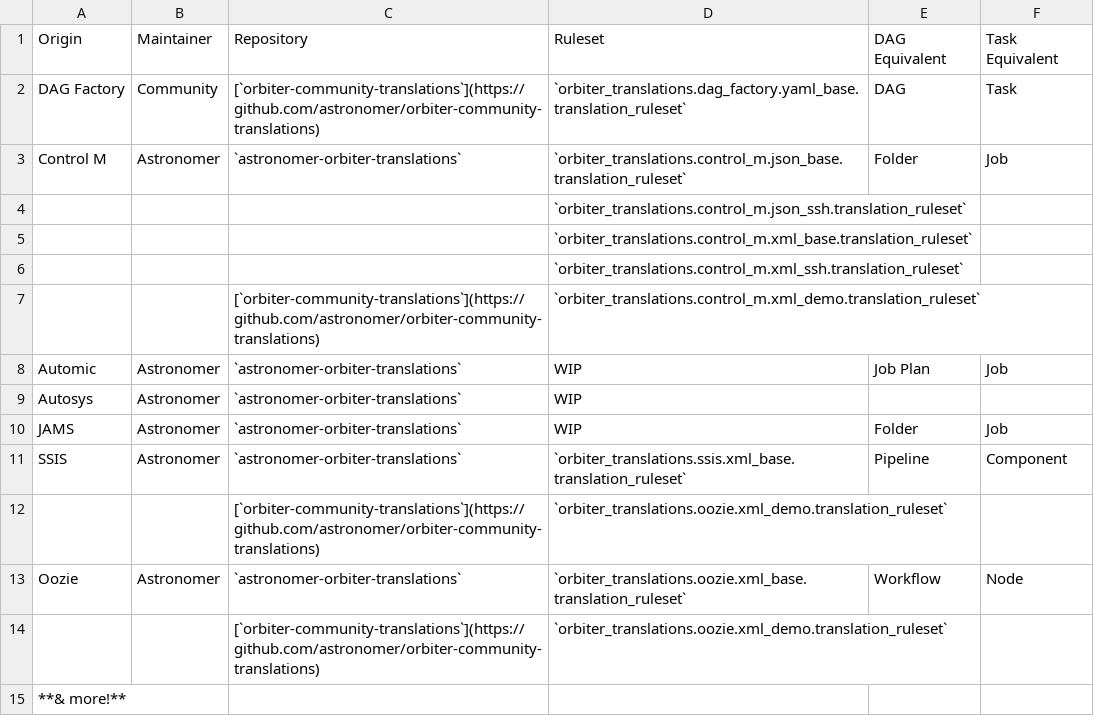
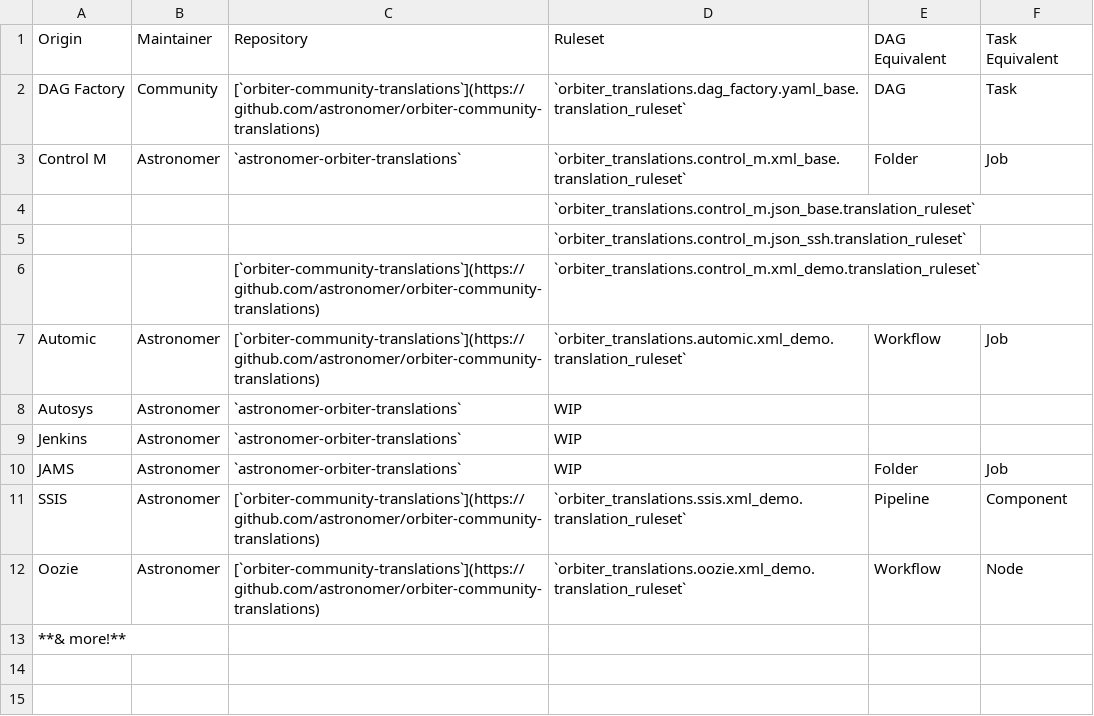
Before and after one commit to astronomer/orbiter, a CSV file: orbiter/assets/supported_origins.csv, drawn as a sheet; removed rows and columns are numbered as before the commit, all else as after; the diff names each change by its address in the sheet, - before the commit and + after, or states it on an @@ line.

Commit message:
Update Supported origins (#17)
* update supported origins

* add jenkins

```diff
--- a/orbiter/assets/supported_origins.csv
+++ b/orbiter/assets/supported_origins.csv
-D3: `orbiter_translations.control_m.json_base.translation_ruleset`
+D3: `orbiter_translations.control_m.xml_base.translation_ruleset`
+row 4:  |  |  | `orbiter_translations.control_m.json_base.translation_ruleset`
-row 5:  |  |  | `orbiter_translations.control_m.xml_base.translation_ruleset`
-row 6:  |  |  | `orbiter_translations.control_m.xml_ssh.translation_ruleset`
-C7: `astronomer-orbiter-translations`
+C7: [`orbiter-community-translations`](https://github.com/astronomer/orbiter-community-translations)
-D7: WIP
+D7: `orbiter_translations.automic.xml_demo.translation_ruleset`
-E7: Job Plan
+E7: Workflow
+row 9: Jenkins | Astronomer | `astronomer-orbiter-translations` | WIP
-C11: `astronomer-orbiter-translations`
+C11: [`orbiter-community-translations`](https://github.com/astronomer/orbiter-community-translations)
-D11: `orbiter_translations.ssis.xml_base.translation_ruleset`
+D11: `orbiter_translations.ssis.xml_demo.translation_ruleset`
-row 12:  |  | [`orbiter-community-translations`](https://github.com/astronomer/orbiter-community-translations) | `orbiter_translations.oozie.xml_demo.translation_ruleset`
-C12: `astronomer-orbiter-translations`
+C12: [`orbiter-community-translations`](https://github.com/astronomer/orbiter-community-translations)
-D12: `orbiter_translations.oozie.xml_base.translation_ruleset`
+D12: `orbiter_translations.oozie.xml_demo.translation_ruleset`
-row 14:  |  | [`orbiter-community-translations`](https://github.com/astronomer/orbiter-community-translations) | `orbiter_translations.oozie.xml_demo.translation_ruleset`
```
